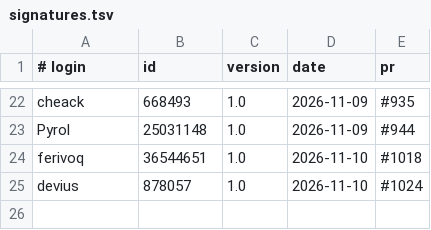
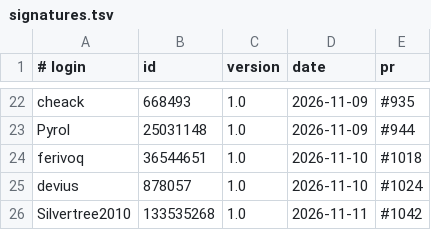
Before and after one commit to UCS-Care-Group/mailcraft, a TSV file: signatures.tsv, drawn as a sheet; only a part is shown, gaps mark what is left out.

```diff
--- a/signatures.tsv
+++ b/signatures.tsv
@@ -25 +25,2 @@ ferivoq	36544651	1.0	2026-11-10	#1018
 devius	878057	1.0	2026-11-10	#1024
+Silvertree2010	133535268	1.0	2026-11-11	#1042
```
